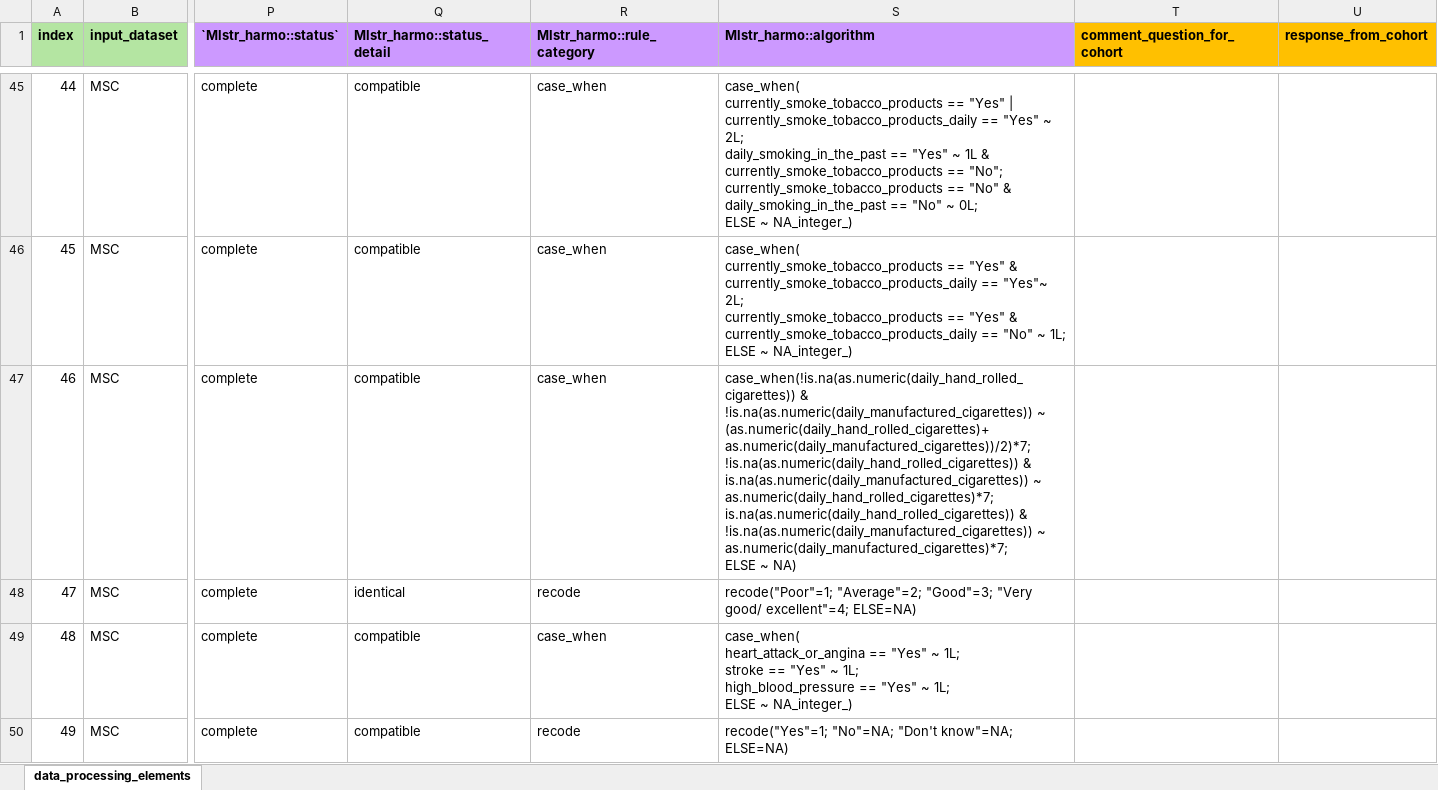
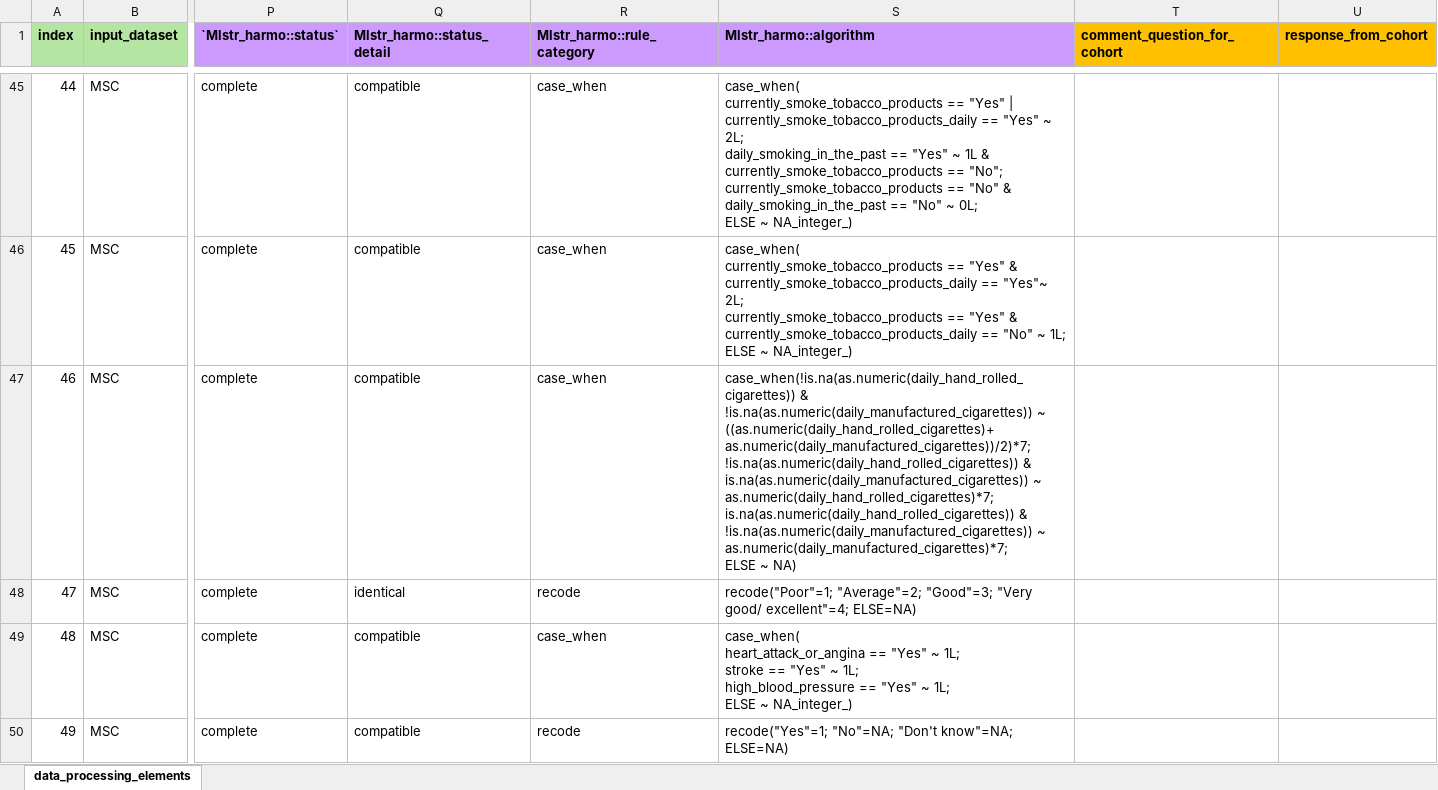
Before and after one commit to maelstrom-research/harmonization_ProPASS, an Excel workbook: data_processing_elements-MSC.xlsx, sheet data_processing_elements, drawn as a sheet; only a part is shown, gaps mark what is left out; values as stored, in another font and other column widths than the file's, no borders; ↵ is a line break in a cell; the diff names each change by its address in the sheet, - before the commit and + after, or states it on an @@ line.

Commit message:
Update DPE
parenthesis error correction

```diff
--- a/data_processing_elements-MSC.xlsx (sheet data_processing_elements)
+++ b/data_processing_elements-MSC.xlsx (sheet data_processing_elements)
-S47 (Mlstr_harmo::algorithm): …!is.na(as.numeric(daily_manufactured_cigarettes)) ~ (as.numeric(daily_hand_rolled_cigarettes)+ as.numeric(daily_manufactured_cigarettes))/2)*7; ↵ !is.na(as.numeric(daily_hand_rolled_cigarettes))…
+S47 (Mlstr_harmo::algorithm): …!is.na(as.numeric(daily_manufactured_cigarettes)) ~ ((as.numeric(daily_hand_rolled_cigarettes)+ as.numeric(daily_manufactured_cigarettes))/2)*7; ↵ !is.na(as.numeric(daily_hand_rolled_cigarettes))…
```
